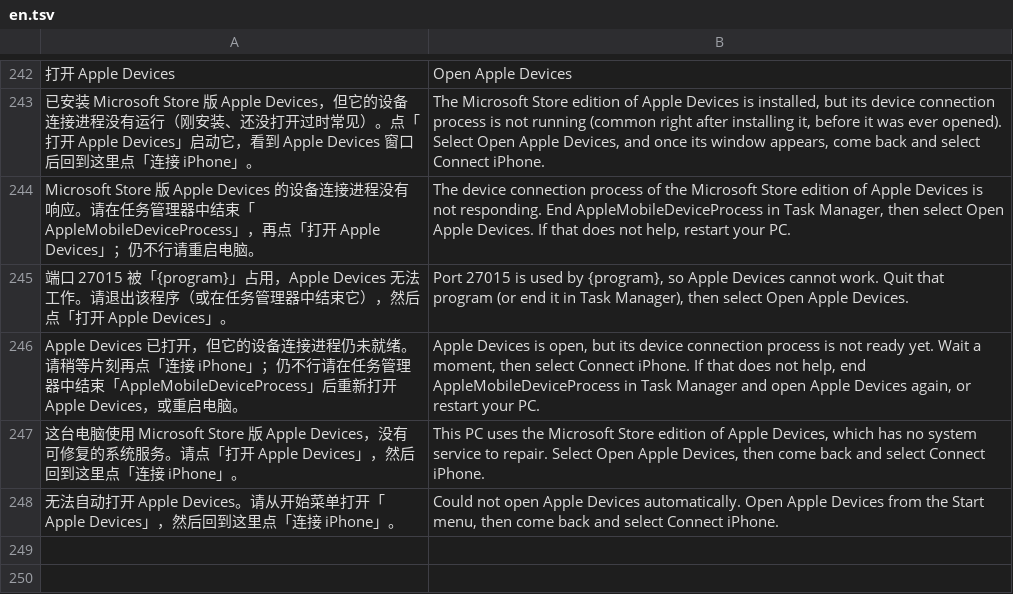
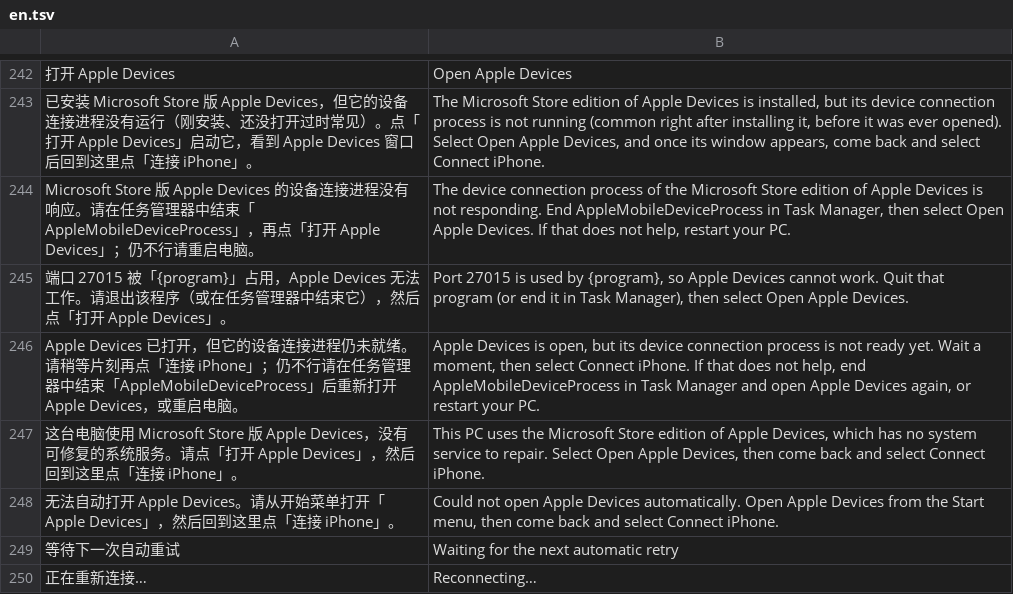
Before and after one commit to xgod1862/CopiaGo, a TSV file: copiago-rs/crates/copiago-core/i18n/en.tsv, drawn as a sheet; only a part is shown, gaps mark what is left out.

```diff
--- a/copiago-rs/crates/copiago-core/i18n/en.tsv
+++ b/copiago-rs/crates/copiago-core/i18n/en.tsv
@@ -248 +248,3 @@ Apple Devices 已打开，但它的设备连接进程仍未就绪。请稍等片
 无法自动打开 Apple Devices。请从开始菜单打开「Apple Devices」，然后回到这里点「连接 iPhone」。	Could not open Apple Devices automatically. Open Apple Devices from the Start menu, then come back and select Connect iPhone.
+等待下一次自动重试	Waiting for the next automatic retry
+正在重新连接…	Reconnecting…
```
Also changed, not shown: 25 other files.
